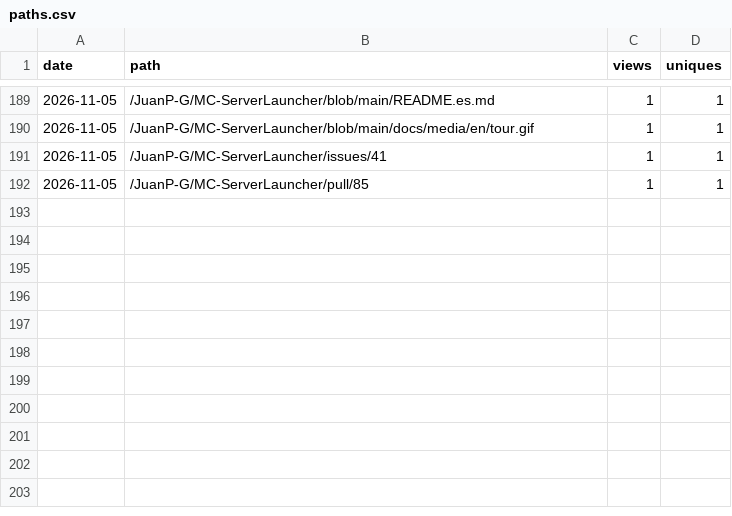
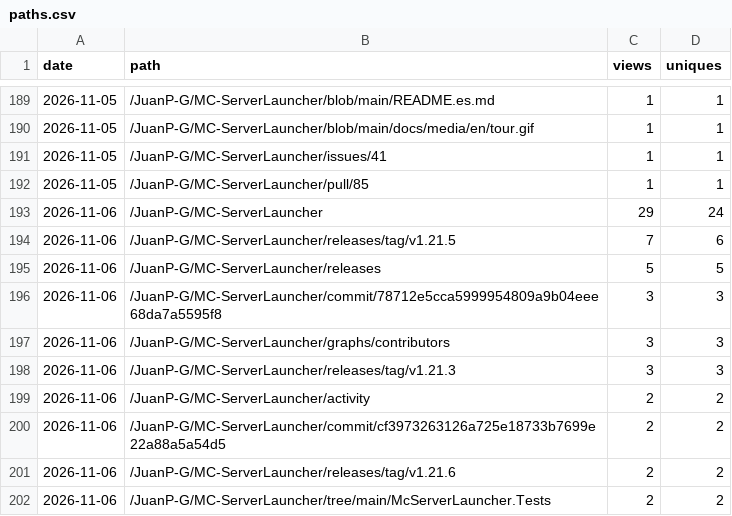
Before and after one commit to JuanP-G/MC-ServerLauncher, a CSV file: paths.csv, drawn as a sheet; only a part is shown, gaps mark what is left out.

```diff
--- a/paths.csv
+++ b/paths.csv
@@ -192 +192,11 @@ date,path,views,uniques
 2026-11-05,/JuanP-G/MC-ServerLauncher/pull/85,1,1
+2026-11-06,/JuanP-G/MC-ServerLauncher,29,24
+2026-11-06,/JuanP-G/MC-ServerLauncher/releases/tag/v1.21.5,7,6
+2026-11-06,/JuanP-G/MC-ServerLauncher/releases,5,5
+2026-11-06,/JuanP-G/MC-ServerLauncher/commit/78712e5cca5999954809a9b04eee68da7a5595f8,3,3
+2026-11-06,/JuanP-G/MC-ServerLauncher/graphs/contributors,3,3
+2026-11-06,/JuanP-G/MC-ServerLauncher/releases/tag/v1.21.3,3,3
+2026-11-06,/JuanP-G/MC-ServerLauncher/activity,2,2
+2026-11-06,/JuanP-G/MC-ServerLauncher/commit/cf3973263126a725e18733b7699e22a88a5a54d5,2,2
+2026-11-06,/JuanP-G/MC-ServerLauncher/releases/tag/v1.21.6,2,2
+2026-11-06,/JuanP-G/MC-ServerLauncher/tree/main/McServerLauncher.Tests,2,2
```
Also changed, not shown: referrers.csv, repo.csv, 6 other files.
